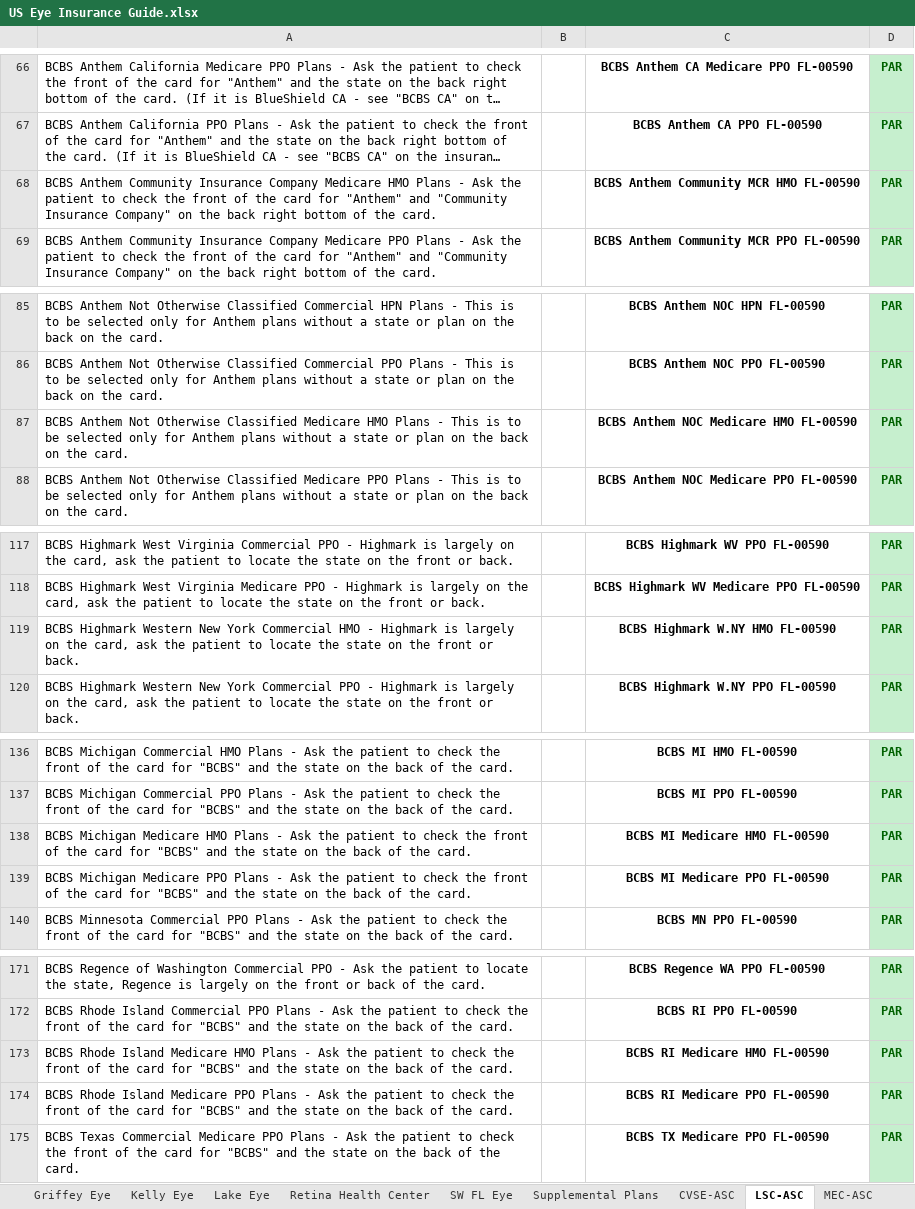
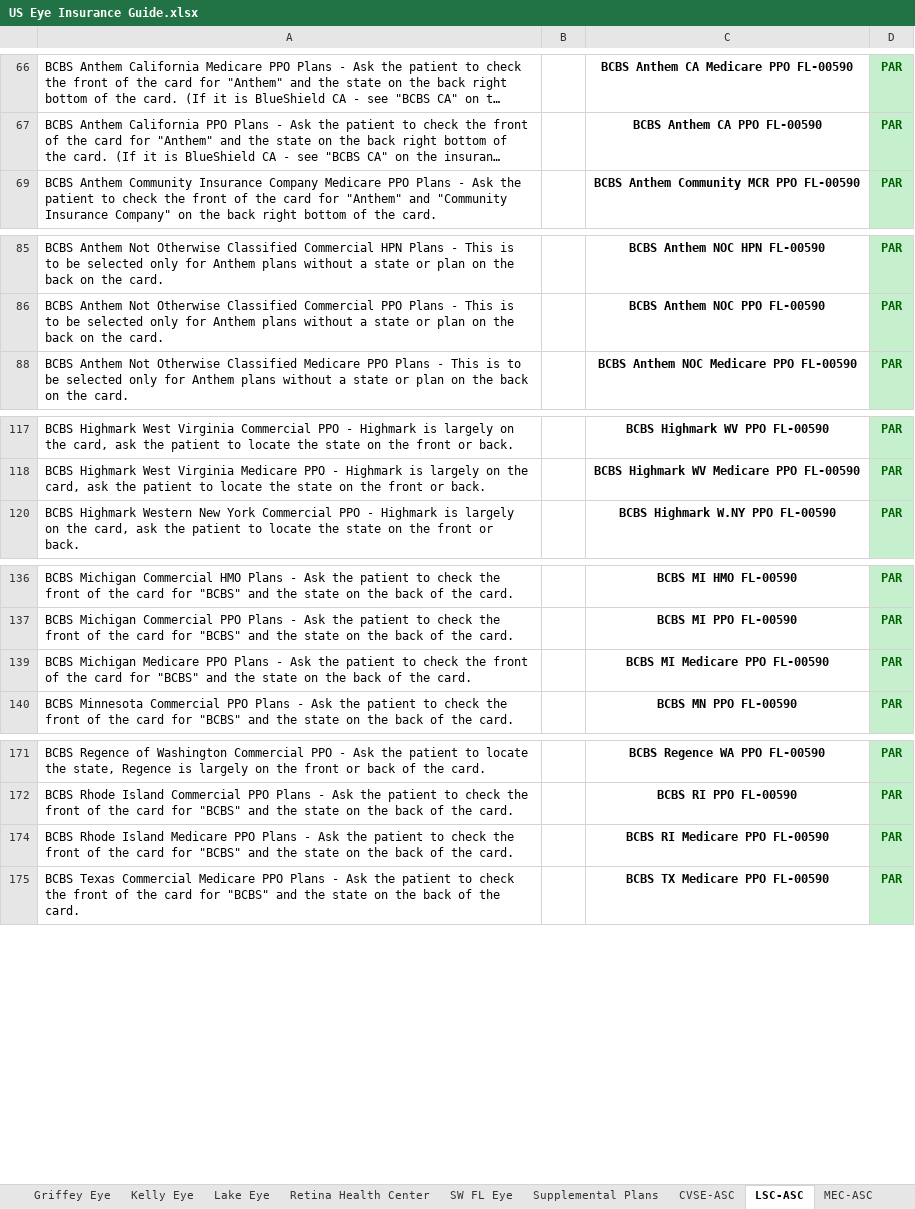
Before and after one commit to wak1616/PAC, an Excel workbook: US Eye Insurance Guide.xlsx, sheet LSC-ASC, drawn as a sheet; only a part is shown, gaps mark what is left out; long unchanged cells end in …; values as stored, in another font and other column widths than the file's, no borders; conditional formats not drawn; removed rows and columns are numbered as before the commit, all else as after; the diff covers the shown part only; the diff names each change by its address in the sheet, - before the commit and + after, or states it on an @@ line.

```diff
--- a/US Eye Insurance Guide.xlsx (sheet LSC-ASC)
+++ b/US Eye Insurance Guide.xlsx (sheet LSC-ASC)
@@ row 68 hidden: BCBS Anthem Community Insurance Company Medicare HMO Plans - Ask the patient to check the front of the card for "Anthem" and "Community Insurance Company" on the back right bottom of the card. |  | BCBS Anthem Community MCR HMO FL-00590 | PAR @@
@@ row 87 hidden: BCBS Anthem Not Otherwise Classified Medicare HMO Plans - This is to be selected only for Anthem plans without a state or plan on the back on the card. |  | BCBS Anthem NOC Medicare HMO FL-00590 | PAR @@
@@ row 119 hidden: BCBS Highmark Western New York Commercial HMO - Highmark is largely on the card, ask the patient to locate the state on the front or back. |  | BCBS Highmark W.NY HMO FL-00590 | PAR @@
@@ row 138 hidden: BCBS Michigan Medicare HMO Plans - Ask the patient to check the front of the card for "BCBS" and the state on the back of the card. |  | BCBS MI Medicare HMO FL-00590 | PAR @@
@@ row 173 hidden: BCBS Rhode Island Medicare HMO Plans - Ask the patient to check the front of the card for "BCBS" and the state on the back of the card. |  | BCBS RI Medicare HMO FL-00590 | PAR @@
```
Also changed, not shown: 1 added row, 1 removed row and 1 moved row elsewhere in this sheet, sheet Center for Sight, sheet SW FL Eye, sheet MEC-ASC, sheet Center for Sight-Naples, sheet Lake Eye, sheet SFSC-ASC, 4 more sheets.
